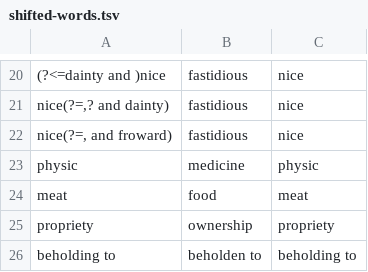
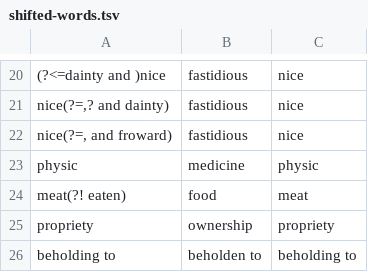
Before and after one commit to rfrmd/schriftohr-books, a TSV file: books/rare-jewel-of-christian-contentment/shifted-words.tsv, drawn as a sheet; only a part is shown, gaps mark what is left out.

```diff
--- a/books/rare-jewel-of-christian-contentment/shifted-words.tsv
+++ b/books/rare-jewel-of-christian-contentment/shifted-words.tsv
@@ -23,3 +23,3 @@ nice(?=, and froward)	fastidious	nice
 physic	medicine	physic
-meat	food	meat
+meat(?! eaten)	food	meat
 propriety	ownership	propriety
```
Also changed, not shown: books/rare-jewel-of-christian-contentment/grammar.tsv, 1 other file.
